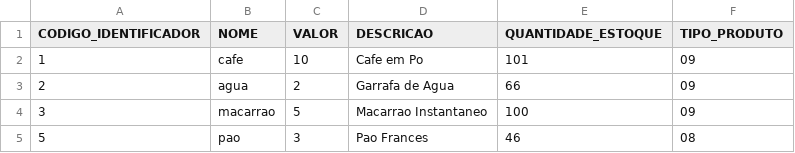
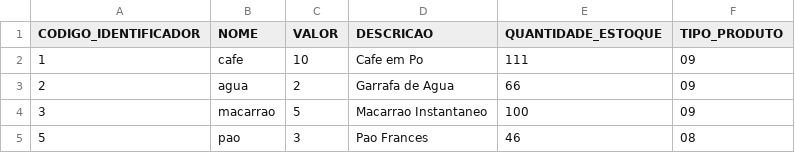
Before and after one commit to Gustavodep02/ProjetoSemestralED, a CSV file: TrabalhoSemestralED/Produto.csv, drawn as a sheet.

```diff
--- a/TrabalhoSemestralED/Produto.csv
+++ b/TrabalhoSemestralED/Produto.csv
@@ -1,3 +1,3 @@
 CODIGO_IDENTIFICADOR;NOME;VALOR;DESCRICAO;QUANTIDADE_ESTOQUE;TIPO_PRODUTO
-1;cafe;10;Cafe em Po;101;09
+1;cafe;10;Cafe em Po;111;09
 2;agua;2;Garrafa de Agua;66;09
```
Also changed, not shown: 5 other files.
